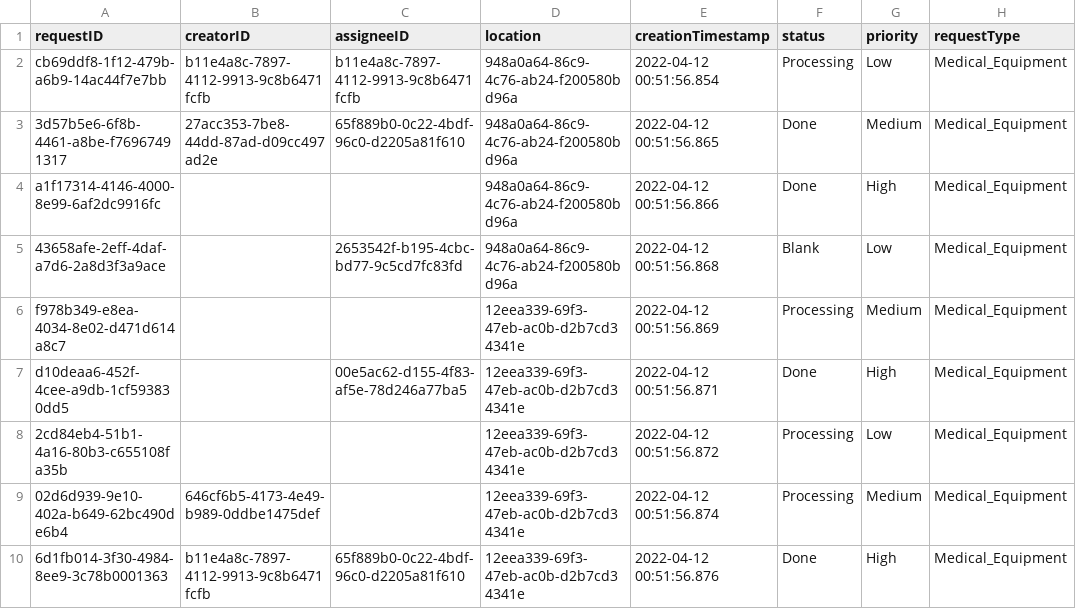
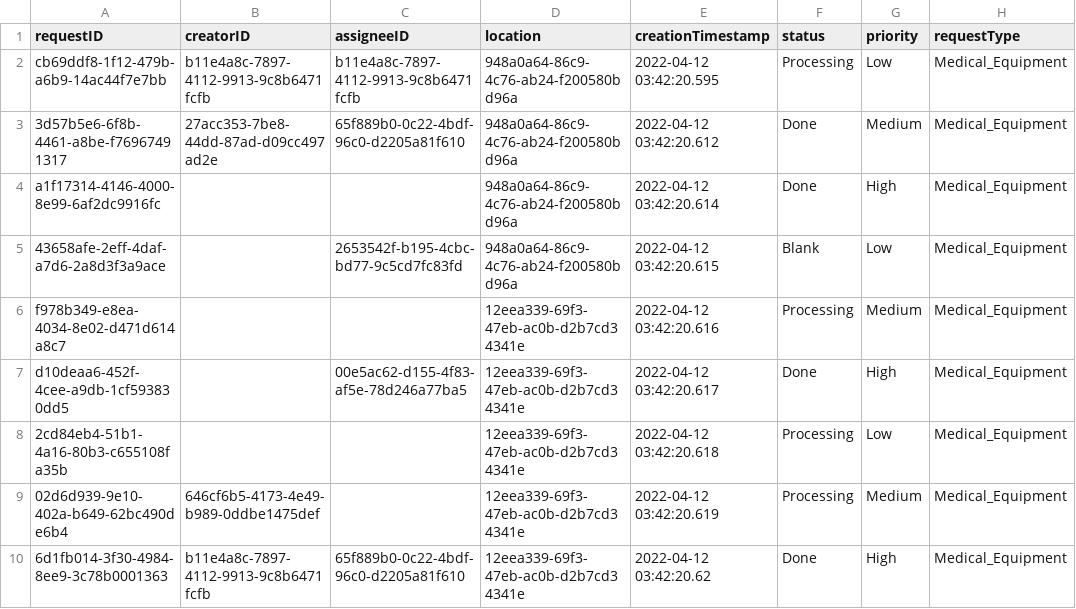
Before and after one commit to CS3733-D22-Team-C/Project, a CSV file: MedEquipReq.csv, drawn as a sheet; only a part is shown; the diff names each change by its address in the sheet, - before the commit and + after, or states it on an @@ line.

Commit message:
Standardize service request inserts

```diff
--- a/MedEquipReq.csv
+++ b/MedEquipReq.csv
-E2 (creationTimestamp): 2022-04-12 00:51:56.854
+E2 (creationTimestamp): 2022-04-12 03:42:20.595
-E3 (creationTimestamp): 2022-04-12 00:51:56.865
+E3 (creationTimestamp): 2022-04-12 03:42:20.612
-E4 (creationTimestamp): 2022-04-12 00:51:56.866
+E4 (creationTimestamp): 2022-04-12 03:42:20.614
-E5 (creationTimestamp): 2022-04-12 00:51:56.868
+E5 (creationTimestamp): 2022-04-12 03:42:20.615
-E6 (creationTimestamp): 2022-04-12 00:51:56.869
+E6 (creationTimestamp): 2022-04-12 03:42:20.616
-E7 (creationTimestamp): 2022-04-12 00:51:56.871
+E7 (creationTimestamp): 2022-04-12 03:42:20.617
-E8 (creationTimestamp): 2022-04-12 00:51:56.872
+E8 (creationTimestamp): 2022-04-12 03:42:20.618
-E9 (creationTimestamp): 2022-04-12 00:51:56.874
+E9 (creationTimestamp): 2022-04-12 03:42:20.619
-E10 (creationTimestamp): 2022-04-12 00:51:56.876
+E10 (creationTimestamp): 2022-04-12 03:42:20.62
```
Also changed, not shown: 15 other files.
